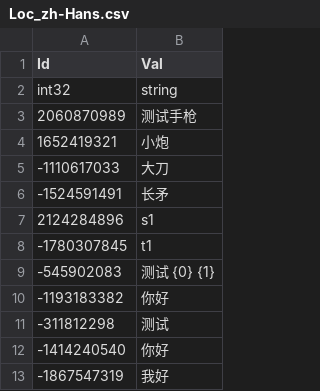
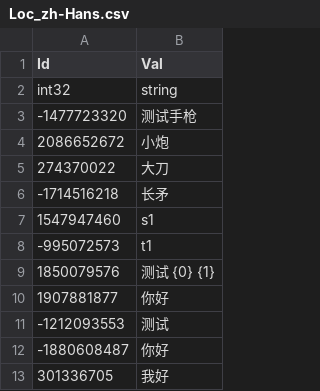
Before and after one commit to fancyhub/UnityLibs, a CSV file: ClientData/Table/Loc_zh-Hans.csv, drawn as a sheet.

```diff
--- a/ClientData/Table/Loc_zh-Hans.csv
+++ b/ClientData/Table/Loc_zh-Hans.csv
@@ -2,12 +2,12 @@
 int32,string
-2060870989,测试手枪
-1652419321,小炮
--1110617033,大刀
--1524591491,长矛
-2124284896,s1
--1780307845,t1
--545902083,测试 {0} {1}
--1193183382,你好
--311812298,测试
--1414240540,你好
--1867547319,我好
+-1477723320,测试手枪
+2086652672,小炮
+274370022,大刀
+-1714516218,长矛
+1547947460,s1
+-995072573,t1
+1850079576,测试 {0} {1}
+1907881877,你好
+-1212093553,测试
+-1880608487,你好
+301336705,我好
```
Also changed, not shown: ClientData/Table/ItemData.csv, ClientData/Table/Loc_KEY.csv, 34 other files.
